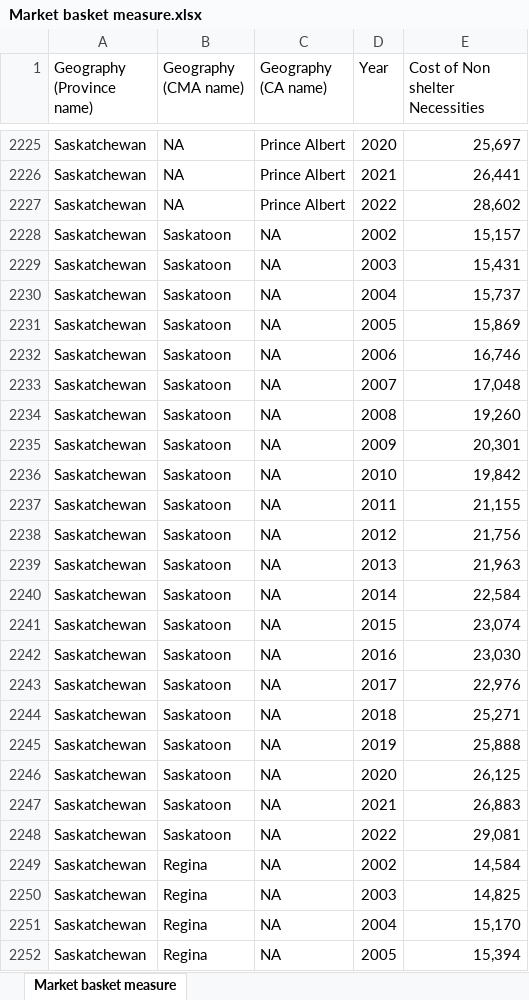
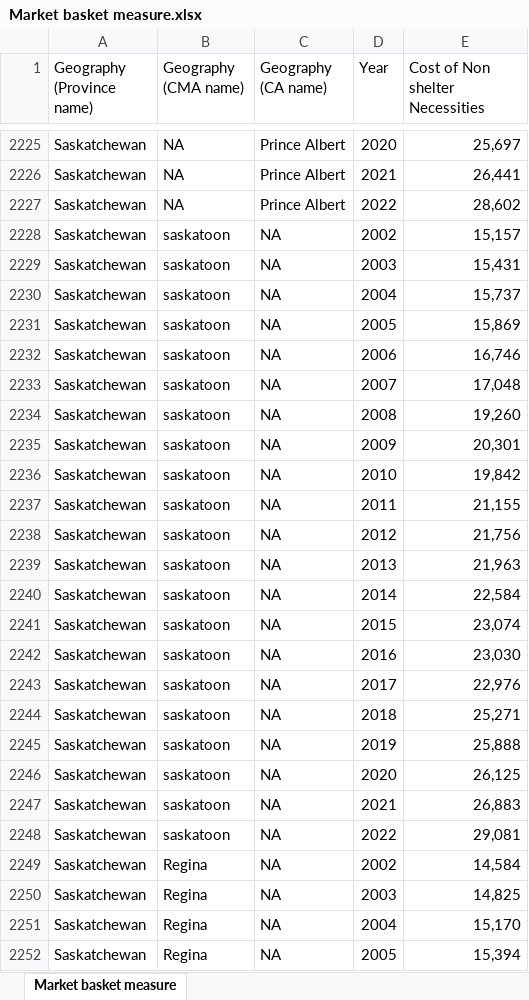
Before and after one commit to chec-ccrl/backend, an Excel workbook: controller/Sample_Files/Market basket measure.xlsx, sheet Market basket measure, drawn as a sheet; only a part is shown, gaps mark what is left out; values as stored, in another font and other column widths than the file's, no borders; the diff covers the shown part only; the diff names each change by its address in the sheet, - before the commit and + after, or states it on an @@ line.

```diff
--- a/controller/Sample_Files/Market basket measure.xlsx (sheet Market basket measure)
+++ b/controller/Sample_Files/Market basket measure.xlsx (sheet Market basket measure)
-B2228:B2248 (Geography (CMA name)): Saskatoon
+B2228:B2248 (Geography (CMA name)): saskatoon
```
Also changed, not shown: 21 edited cells elsewhere in this sheet, controller/Sample_Files/CMHC Rent.xlsx, controller/Sample_Files/Household Spending.xlsx, 1 other file.
